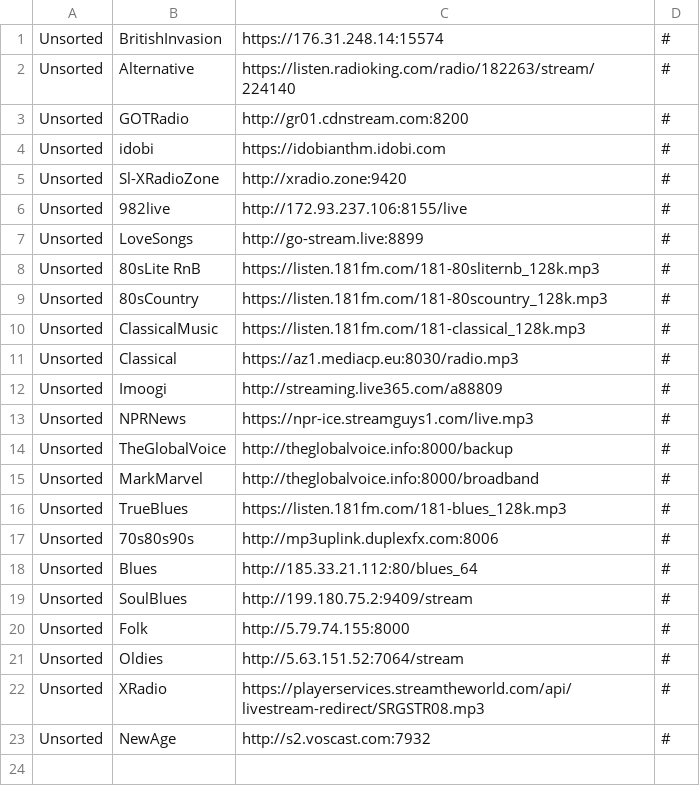
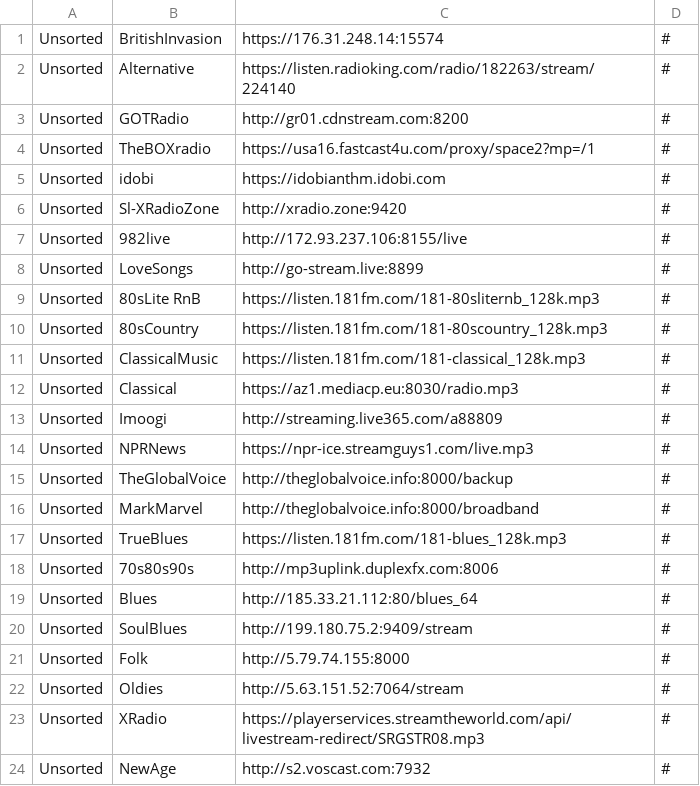
Before and after one commit to spokrovskiy/stations, a CSV file: unsorted.csv, drawn as a sheet.

Commit message:
Update unsorted.csv

```diff
--- a/unsorted.csv
+++ b/unsorted.csv
@@ -3,2 +3,3 @@ Unsorted|Alternative|https://listen.radioking.com/radio/182263/stream/224140|#
 Unsorted|GOTRadio|http://gr01.cdnstream.com:8200|#
+Unsorted|TheBOXradio|https://usa16.fastcast4u.com/proxy/space2?mp=/1|#
 Unsorted|idobi|https://idobianthm.idobi.com|#
```
